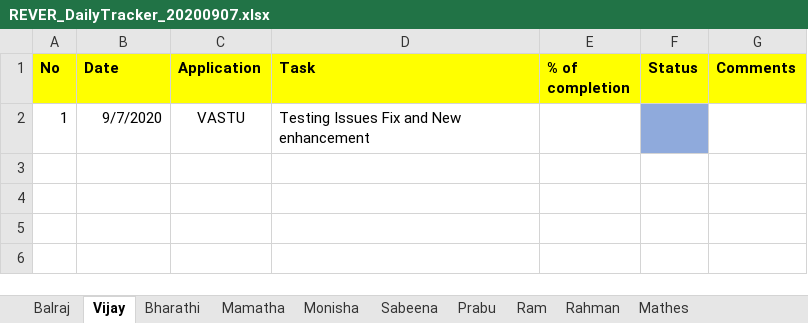
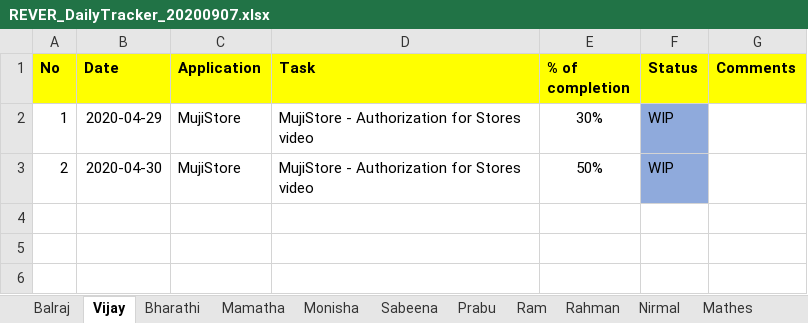
Before and after one commit to tcbalaji/DailyTracker, an Excel workbook: REVER_DailyTracker_20200907.xlsx, sheet Vijay, drawn as a sheet; only a part is shown; values as stored, in another font and other column widths than the file's, no borders; removed rows and columns are numbered as before the commit, all else as after; the diff names each change by its address in the sheet, - before the commit and + after, or states it on an @@ line.

```diff
--- a/REVER_DailyTracker_20200907.xlsx (sheet Vijay)
+++ b/REVER_DailyTracker_20200907.xlsx (sheet Vijay)
+sheet tab: Nirmal
-row 2: 1 | 9/7/2020 | VASTU | Testing Issues Fix and New enhancement
-row 2: (empty)
+row 2: 1 | 2020-04-29 | MujiStore | MujiStore - Authorization for Stores video | 30% | WIP
-F2 fill: none
+F2 fill: #8FAADC
+row 3: 2 | 2020-04-30 | MujiStore | MujiStore - Authorization for Stores video | 50% | WIP
```
Also changed, not shown: sheet Balraj, sheet Monisha, sheet Mathes.
